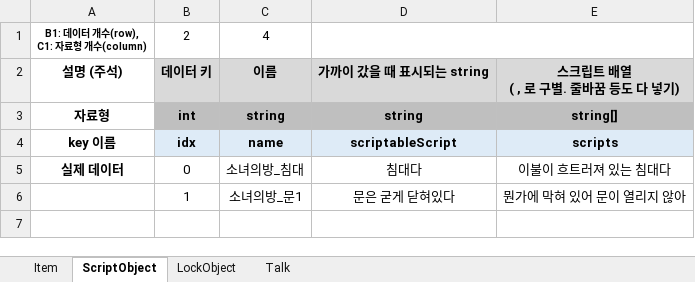
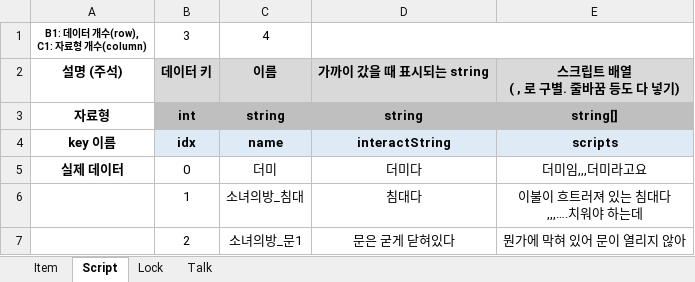
Before and after one commit to adlet0331/Marionette, an Excel workbook: bin/Assets/Resources/IngameData/DataBase.xlsx, sheet Script, drawn as a sheet; values as stored, in another font and other column widths than the file's, no borders; addresses are those after the commit; ↵ is a line break in a cell; the diff names each change by its address in the sheet, - before the commit and + after, or states it on an @@ line.

```diff
--- a/bin/Assets/Resources/IngameData/DataBase.xlsx (sheet Script)
+++ b/bin/Assets/Resources/IngameData/DataBase.xlsx (sheet Script)
-sheet tab: ScriptObject
+sheet tab: Script
-sheet tab: LockObject
+sheet tab: Lock
-B1: 2
+B1: 3
-D4: scriptableScript
+D4: interactString
-C5: 소녀의방_침대
+C5: 더미
-D5: 침대다
+D5: 더미다
-E5: 이불이 흐트러져 있는 침대다
+E5: 더미임,,,더미라고요
+row 6:  | 1 | 소녀의방_침대 | 침대다 | 이불이 흐트러져 있는 침대다 ↵ ,,,….치워야 하는데
-B7: 1
+B7: 2
```
Also changed, not shown: sheet Lock, 20 other files.
